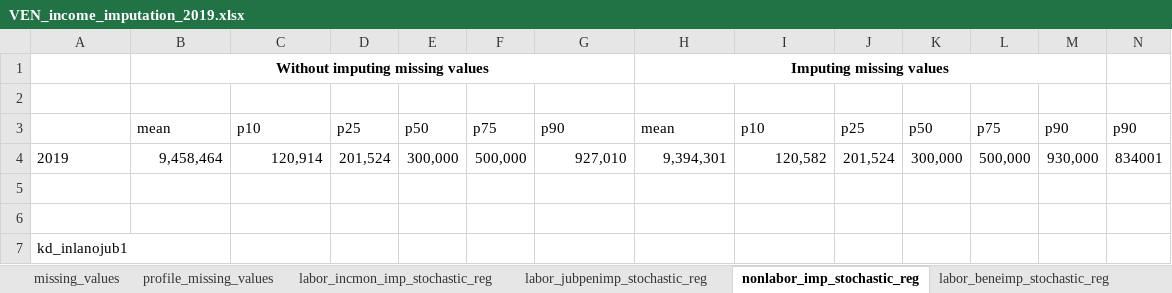
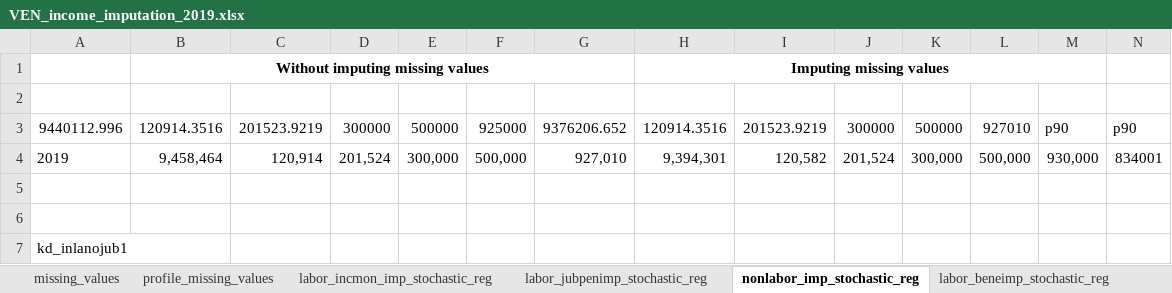
Before and after one commit to gdcaruso/VEN, an Excel workbook: data_management/management/4. income imputation/output/VEN_income_imputation_2019.xlsx, sheet nonlabor_imp_stochastic_reg, drawn as a sheet; only a part is shown; values as stored, in another font and other column widths than the file's, no borders; removed rows and columns are numbered as before the commit, all else as after; rows hold the shown columns only; the diff names each change by its address in the sheet, - before the commit and + after, or states it on an @@ line.

```diff
--- a/data_management/management/4. income imputation/output/VEN_income_imputation_2019.xlsx (sheet nonlabor_imp_stochastic_reg)
+++ b/data_management/management/4. income imputation/output/VEN_income_imputation_2019.xlsx (sheet nonlabor_imp_stochastic_reg)
-row 3:  | mean | p10 | p25 | p50 | p75 | p90 | mean | p10 | p25 | p50 | p75 | p90 | p90
+row 3: 9440112.996 | 120914.3516 | 201523.9219 | 300000 | 500000 | 925000 | 9376206.652 | 120914.3516 | 201523.9219 | 300000 | 500000 | 927010 | p90 | p90
```
Also changed, not shown: sheet profile_missing_values, sheet labor_beneimp_stochastic_reg, sheet labor_jubpenimp_stochastic_reg, sheet missing_values, sheet labor_incmon_imp_stochastic_reg, 18 other files.
